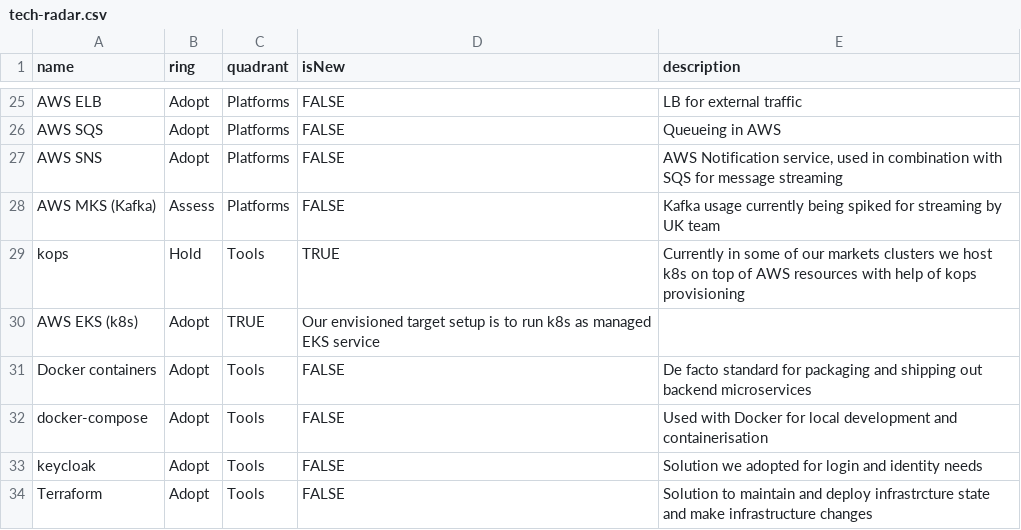
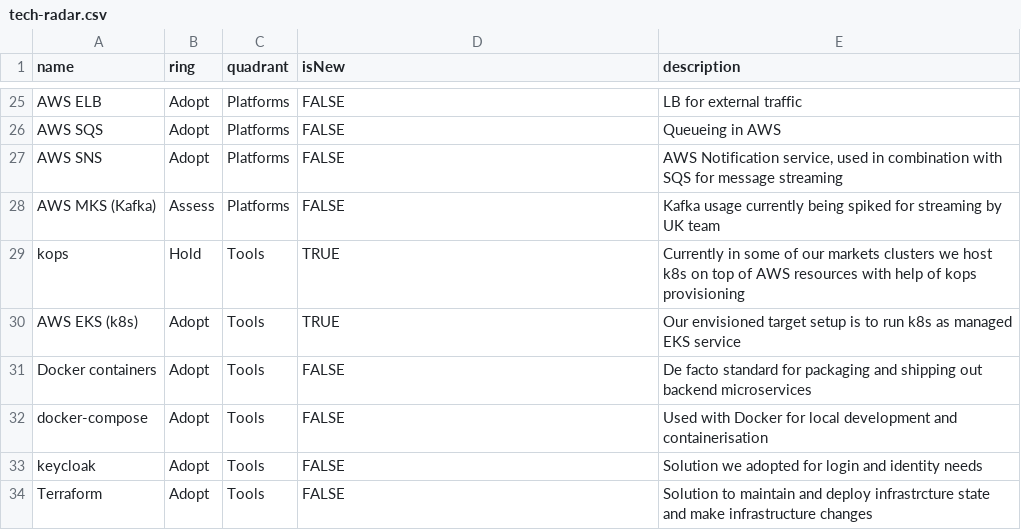
Before and after one commit to hey-car/tech-radar, a CSV file: tech-radar.csv, drawn as a sheet; only a part is shown, gaps mark what is left out.

Commit message:
Fixed typo

```diff
--- a/tech-radar.csv
+++ b/tech-radar.csv
@@ -30,3 +30,3 @@ AWS MKS (Kafka),Assess,Platforms,FALSE,Kafka usage currently being spiked for st
 kops,Hold,Tools,TRUE,Currently in some of our markets clusters we host k8s on top of AWS resources with help of kops provisioning
-AWS EKS (k8s),Adopt,TRUE,Our envisioned target setup is to run k8s as managed EKS service
+AWS EKS (k8s),Adopt,Tools,TRUE,Our envisioned target setup is to run k8s as managed EKS service
 Docker containers,Adopt,Tools,FALSE,De facto standard for packaging and shipping out backend microservices
```
